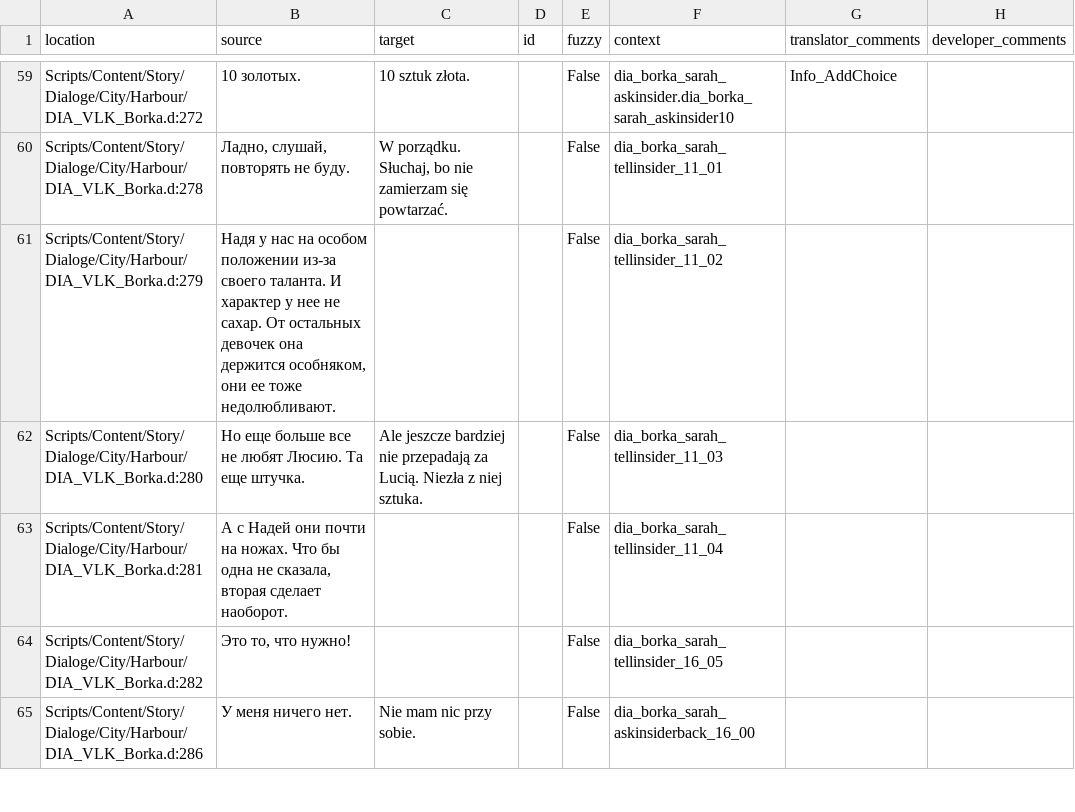
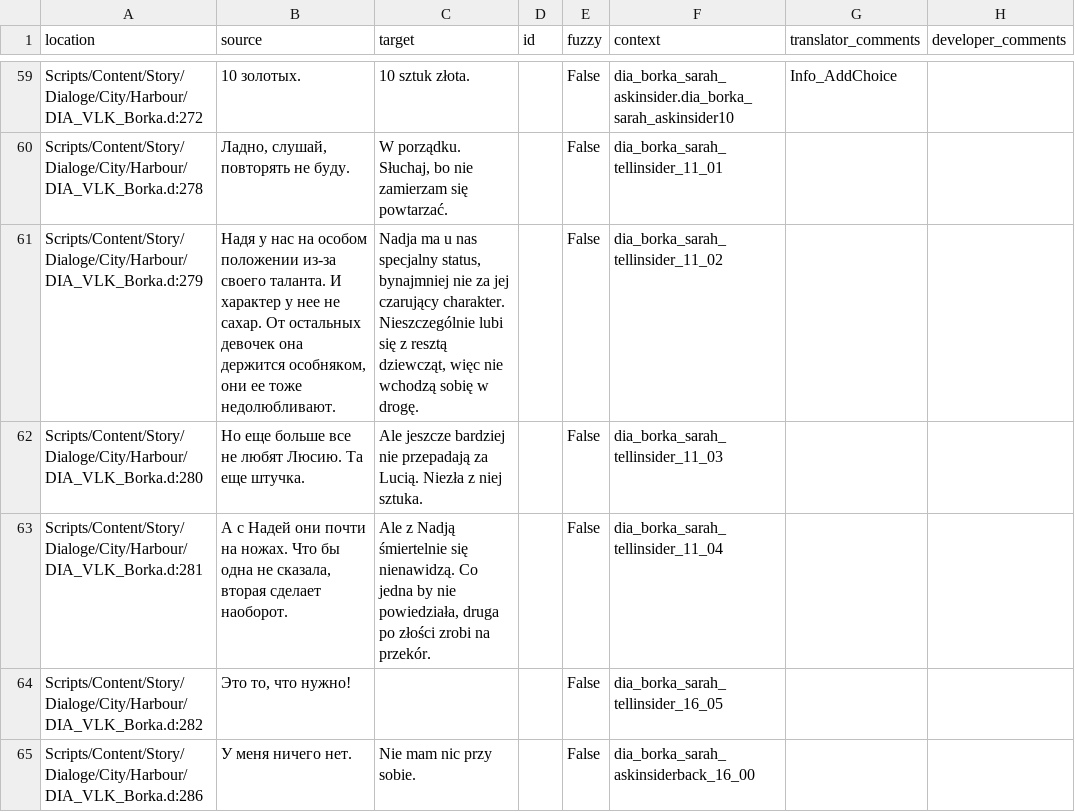
Before and after one commit to auronen/Mushroomers-Gothic-II-NoR-Mod-, a CSV file: .translations/pl/Dia_Harbour.csv, drawn as a sheet; only a part is shown, gaps mark what is left out.

Commit message:
Translated using Weblate (Polish)
Currently translated at 28.5% (434 of 1522 strings)

Translation: Mushroomers/Dia_Harbour
Translate-URL: http://weblate.cokoliv.eu/projects/mushroomers/dia_harbour/pl/

```diff
--- a/.translations/pl/Dia_Harbour.csv
+++ b/.translations/pl/Dia_Harbour.csv
@@ -60,5 +60,5 @@
 "Scripts/Content/Story/Dialoge/City/Harbour/DIA_VLK_Borka.d:278","Ладно, слушай, повторять не буду.","W porządku. Słuchaj, bo nie zamierzam się powtarzać.","","False","dia_borka_sarah_tellinsider_11_01","",""
-"Scripts/Content/Story/Dialoge/City/Harbour/DIA_VLK_Borka.d:279","Надя у нас на особом положении из-за своего таланта. И характер у нее не сахар. От остальных девочек она держится особняком, они ее тоже недолюбливают.","","","False","dia_borka_sarah_tellinsider_11_02","",""
+"Scripts/Content/Story/Dialoge/City/Harbour/DIA_VLK_Borka.d:279","Надя у нас на особом положении из-за своего таланта. И характер у нее не сахар. От остальных девочек она держится особняком, они ее тоже недолюбливают.","Nadja ma u nas specjalny status, bynajmniej nie za jej czarujący charakter. Nieszczególnie lubi się z resztą dziewcząt, więc nie wchodzą sobię w drogę.","","False","dia_borka_sarah_tellinsider_11_02","",""
 "Scripts/Content/Story/Dialoge/City/Harbour/DIA_VLK_Borka.d:280","Но еще больше все не любят Люсию. Та еще штучка. ","Ale jeszcze bardziej nie przepadają za Lucią. Niezła z niej sztuka. ","","False","dia_borka_sarah_tellinsider_11_03","",""
-"Scripts/Content/Story/Dialoge/City/Harbour/DIA_VLK_Borka.d:281","А с Надей они почти на ножах. Что бы одна не сказала, вторая сделает наоборот.","","","False","dia_borka_sarah_tellinsider_11_04","",""
+"Scripts/Content/Story/Dialoge/City/Harbour/DIA_VLK_Borka.d:281","А с Надей они почти на ножах. Что бы одна не сказала, вторая сделает наоборот.","Ale z Nadją śmiertelnie się nienawidzą. Co jedna by nie powiedziała, druga po złości zrobi na przekór.","","False","dia_borka_sarah_tellinsider_11_04","",""
 "Scripts/Content/Story/Dialoge/City/Harbour/DIA_VLK_Borka.d:282","Это то, что нужно!","","","False","dia_borka_sarah_tellinsider_16_05","",""
```
